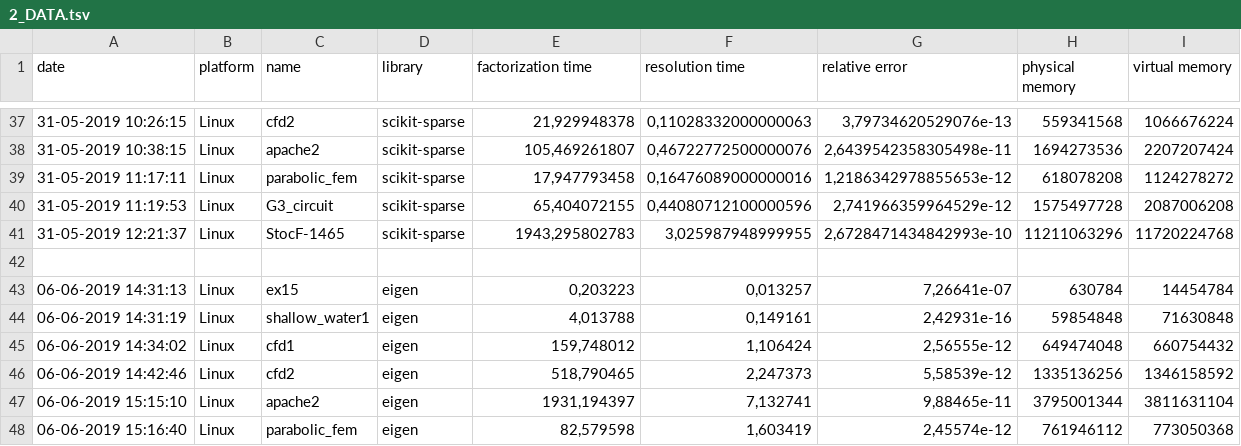
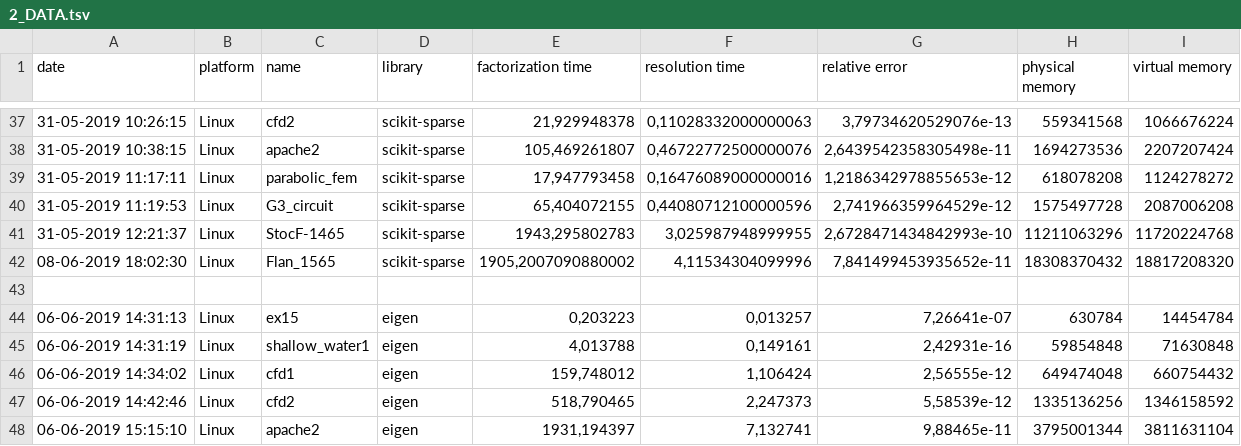
Before and after one commit to nhabbash/sparse-linear-solvers-comparison, a TSV file: data/2_DATA.tsv, drawn as a sheet; only a part is shown, gaps mark what is left out; the shorter side is filled out with more unchanged rows.

```diff
--- a/data/2_DATA.tsv
+++ b/data/2_DATA.tsv
@@ -41,2 +41,3 @@ date	platform	name	library	factorization time	resolution time	relative error	phy
 31-05-2019 12:21:37	Linux	StocF-1465	scikit-sparse	1943,295802783	3,025987948999955	2,6728471434842993e-10	11211063296	11720224768
+08-06-2019 18:02:30	Linux	Flan_1565	scikit-sparse	1905,2007090880002	4,11534304099996	7,841499453935652e-11	18308370432	18817208320
 
```
Also changed, not shown: data/4_FINAL.tsv.
